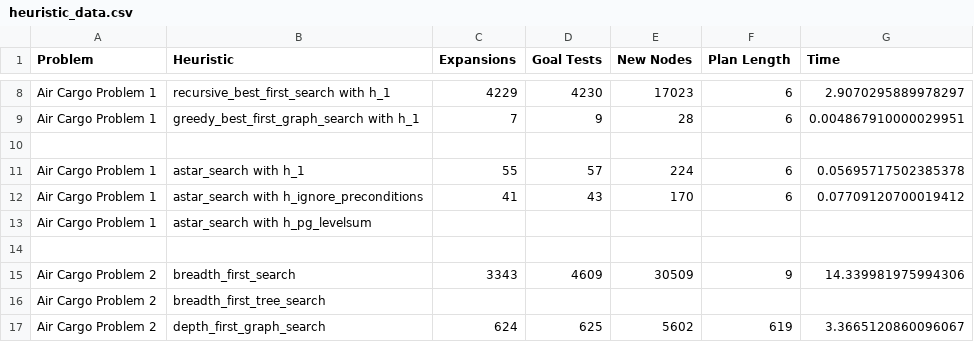
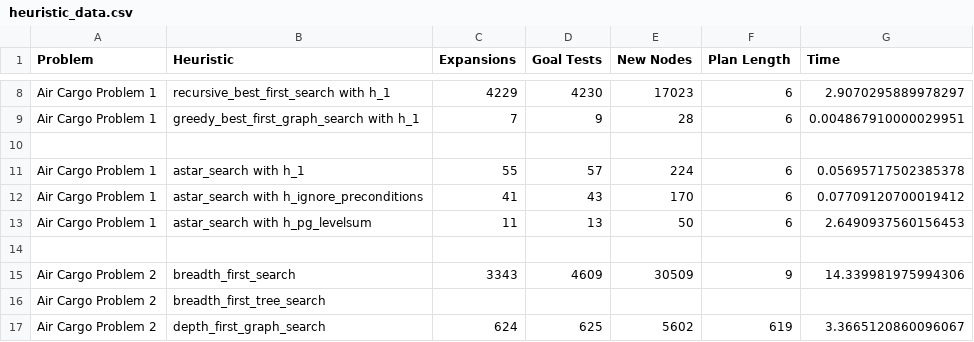
Before and after one commit to arunkv/AIND-Planning, a CSV file: heuristic_data.csv, drawn as a sheet; only a part is shown, gaps mark what is left out.

Commit message:
Gathered levelsum heuristic data for problem 1 with optimizations to code in planning graph

```diff
--- a/heuristic_data.csv
+++ b/heuristic_data.csv
@@ -12,3 +12,3 @@
 "Air Cargo Problem 1","astar_search with h_ignore_preconditions",41,43,170,6,0.07709120700019412
-"Air Cargo Problem 1","astar_search with h_pg_levelsum",
+"Air Cargo Problem 1","astar_search with h_pg_levelsum",11,13,50,6,2.6490937560156453
 
```
Also changed, not shown: 1 other file.
